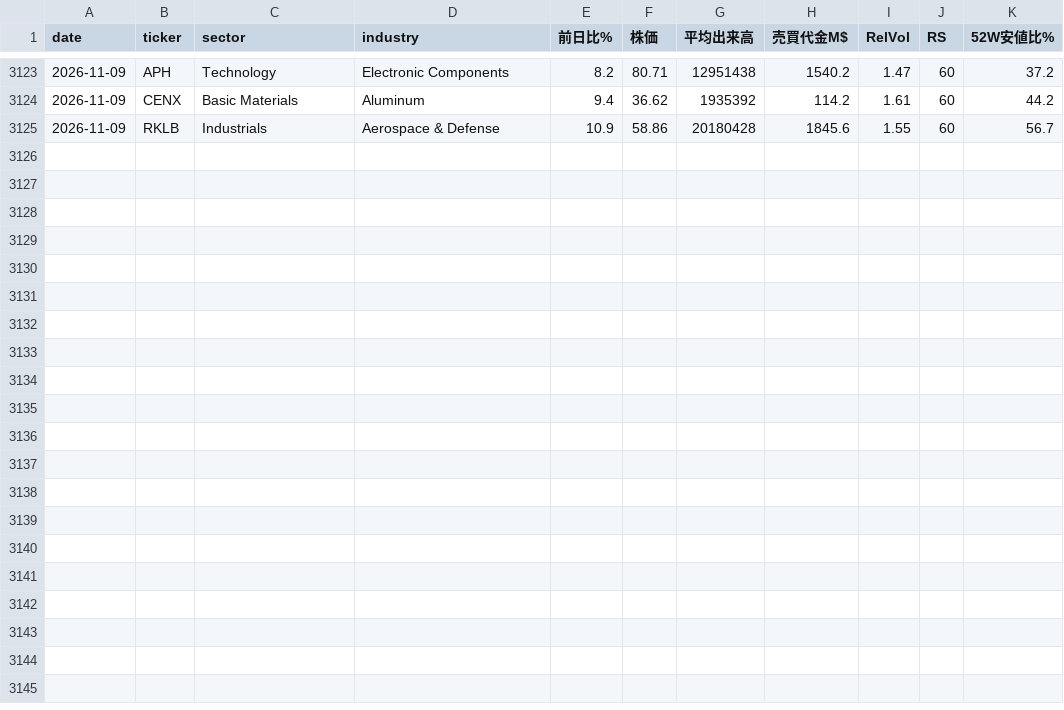
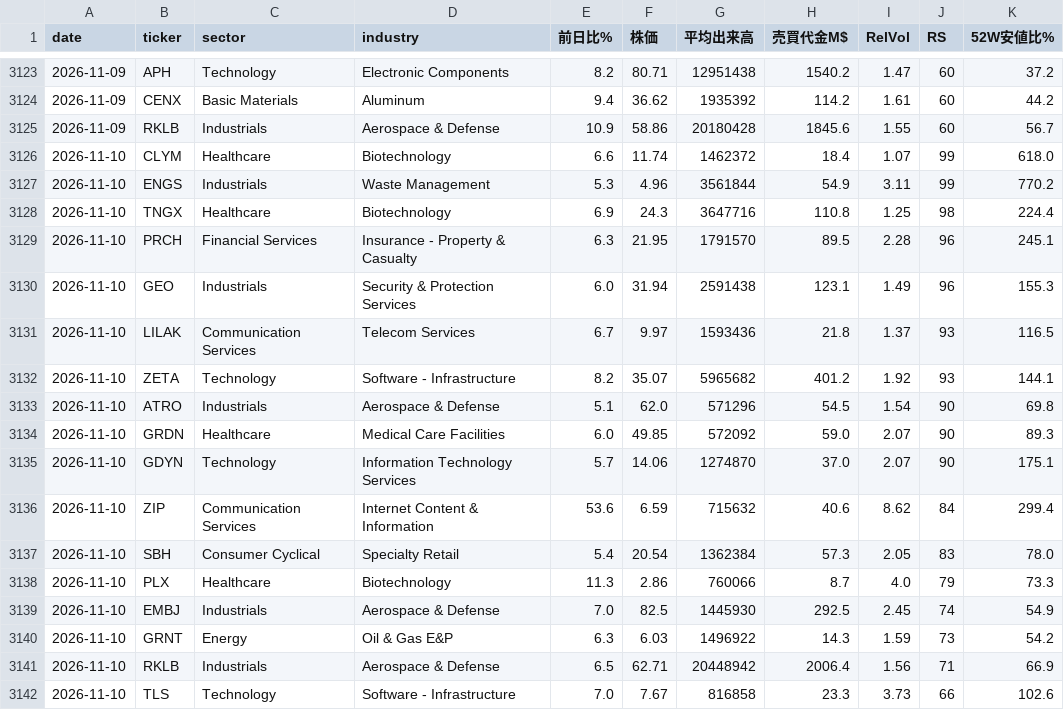
Before and after one commit to nyokki0204-boop/ibd-screener, a CSV file: data/ticker_history.csv, drawn as a sheet; only a part is shown, gaps mark what is left out; the diff names each change by its address in the sheet, - before the commit and + after, or states it on an @@ line.

```diff
--- a/data/ticker_history.csv
+++ b/data/ticker_history.csv
+row 3126: 2026-11-10 | CLYM | Healthcare | Biotechnology | 6.6 | 11.74 | 1462372 | 18.4 | 1.07 | 99 | 618.0
+row 3127: 2026-11-10 | ENGS | Industrials | Waste Management | 5.3 | 4.96 | 3561844 | 54.9 | 3.11 | 99 | 770.2
+row 3128: 2026-11-10 | TNGX | Healthcare | Biotechnology | 6.9 | 24.3 | 3647716 | 110.8 | 1.25 | 98 | 224.4
+row 3129: 2026-11-10 | PRCH | Financial Services | Insurance - Property & Casualty | 6.3 | 21.95 | 1791570 | 89.5 | 2.28 | 96 | 245.1
+row 3130: 2026-11-10 | GEO | Industrials | Security & Protection Services | 6.0 | 31.94 | 2591438 | 123.1 | 1.49 | 96 | 155.3
+row 3131: 2026-11-10 | LILAK | Communication Services | Telecom Services | 6.7 | 9.97 | 1593436 | 21.8 | 1.37 | 93 | 116.5
+row 3132: 2026-11-10 | ZETA | Technology | Software - Infrastructure | 8.2 | 35.07 | 5965682 | 401.2 | 1.92 | 93 | 144.1
+row 3133: 2026-11-10 | ATRO | Industrials | Aerospace & Defense | 5.1 | 62.0 | 571296 | 54.5 | 1.54 | 90 | 69.8
+row 3134: 2026-11-10 | GRDN | Healthcare | Medical Care Facilities | 6.0 | 49.85 | 572092 | 59.0 | 2.07 | 90 | 89.3
+row 3135: 2026-11-10 | GDYN | Technology | Information Technology Services | 5.7 | 14.06 | 1274870 | 37.0 | 2.07 | 90 | 175.1
+row 3136: 2026-11-10 | ZIP | Communication Services | Internet Content & Information | 53.6 | 6.59 | 715632 | 40.6 | 8.62 | 84 | 299.4
+row 3137: 2026-11-10 | SBH | Consumer Cyclical | Specialty Retail | 5.4 | 20.54 | 1362384 | 57.3 | 2.05 | 83 | 78.0
+row 3138: 2026-11-10 | PLX | Healthcare | Biotechnology | 11.3 | 2.86 | 760066 | 8.7 | 4.0 | 79 | 73.3
+row 3139: 2026-11-10 | EMBJ | Industrials | Aerospace & Defense | 7.0 | 82.5 | 1445930 | 292.5 | 2.45 | 74 | 54.9
+row 3140: 2026-11-10 | GRNT | Energy | Oil & Gas E&P | 6.3 | 6.03 | 1496922 | 14.3 | 1.59 | 73 | 54.2
+row 3141: 2026-11-10 | RKLB | Industrials | Aerospace & Defense | 6.5 | 62.71 | 20448942 | 2006.4 | 1.56 | 71 | 66.9
+row 3142: 2026-11-10 | TLS | Technology | Software - Infrastructure | 7.0 | 7.67 | 816858 | 23.3 | 3.73 | 66 | 102.6
```
Also changed, not shown: data/sector_history.csv, data/sector_metrics.csv, 3 other files.
